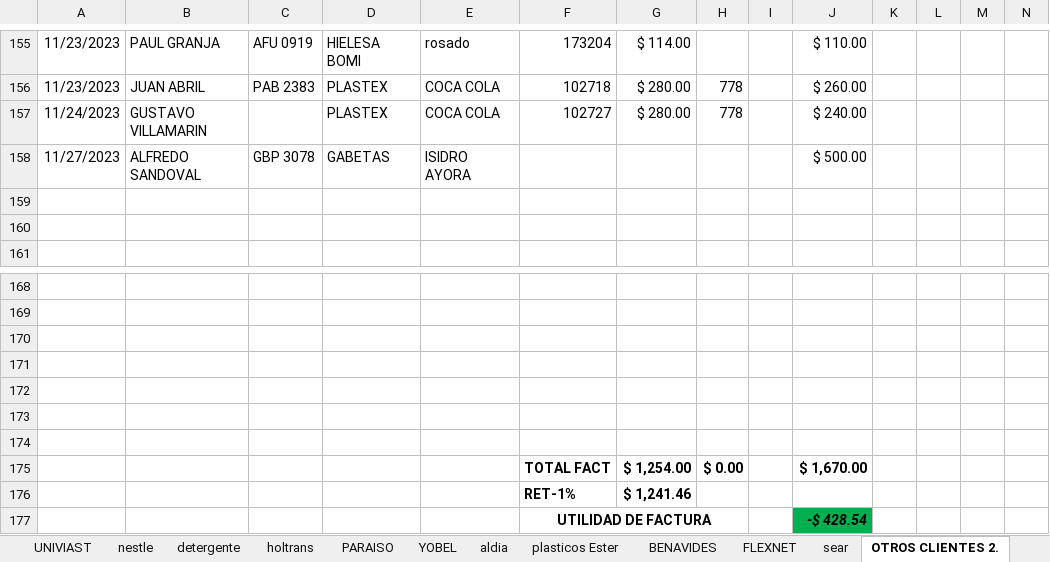
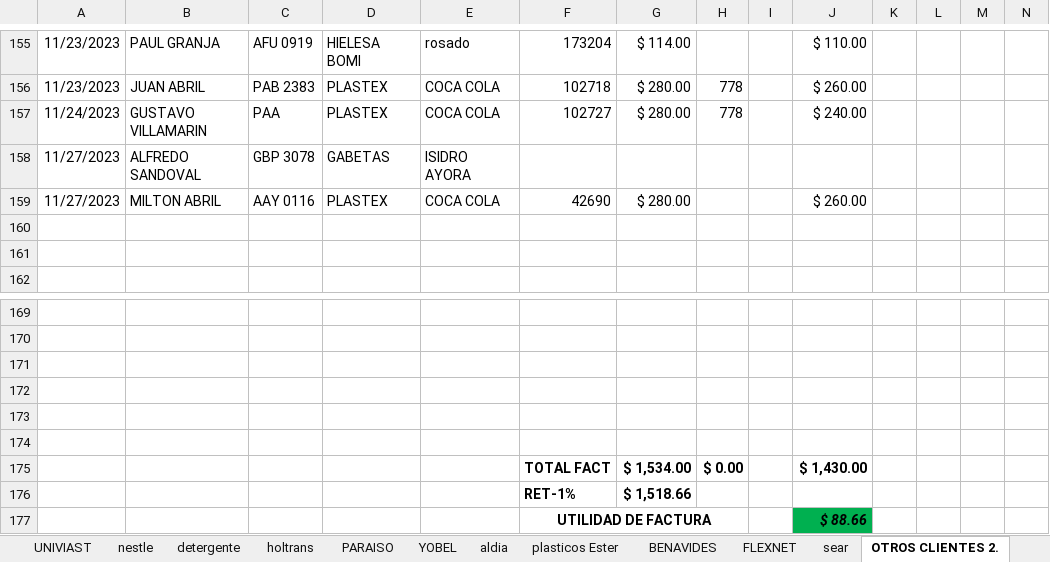
Before and after one commit to ABRILTRANS/OFICINA, an Excel workbook: DOC 2023/Reportes Clientes 2023.xlsx, sheet OTROS CLIENTES 2., drawn as a sheet; only a part is shown, gaps mark what is left out; values as stored, in another font and other column widths than the file's, no borders; removed rows and columns are numbered as before the commit, all else as after; rows hold the shown columns only; the diff names each change by its address in the sheet, - before the commit and + after, or states it on an @@ line.

```diff
--- a/DOC 2023/Reportes Clientes 2023.xlsx (sheet OTROS CLIENTES 2.)
+++ b/DOC 2023/Reportes Clientes 2023.xlsx (sheet OTROS CLIENTES 2.)
-C157: (empty)
+C157: PAA
-J158: $ 500.00
+J158: (empty)
+row 159: 11/27/2023 | MILTON ABRIL | AAY 0116 | PLASTEX | COCA COLA | 42690 | $ 280.00 |  |  | $ 260.00
-row 174: (empty)
-G175: $ 1,254.00
+G175: $ 1,534.00
-J175: $ 1,670.00
+J175: $ 1,430.00
-G176: $ 1,241.46
+G176: $ 1,518.66
-J177: -$ 428.54
+J177: $ 88.66
```
Also changed, not shown: sheet yupi, sheet BENAVIDES, DOC 2023/BANCOS.xlsx.
